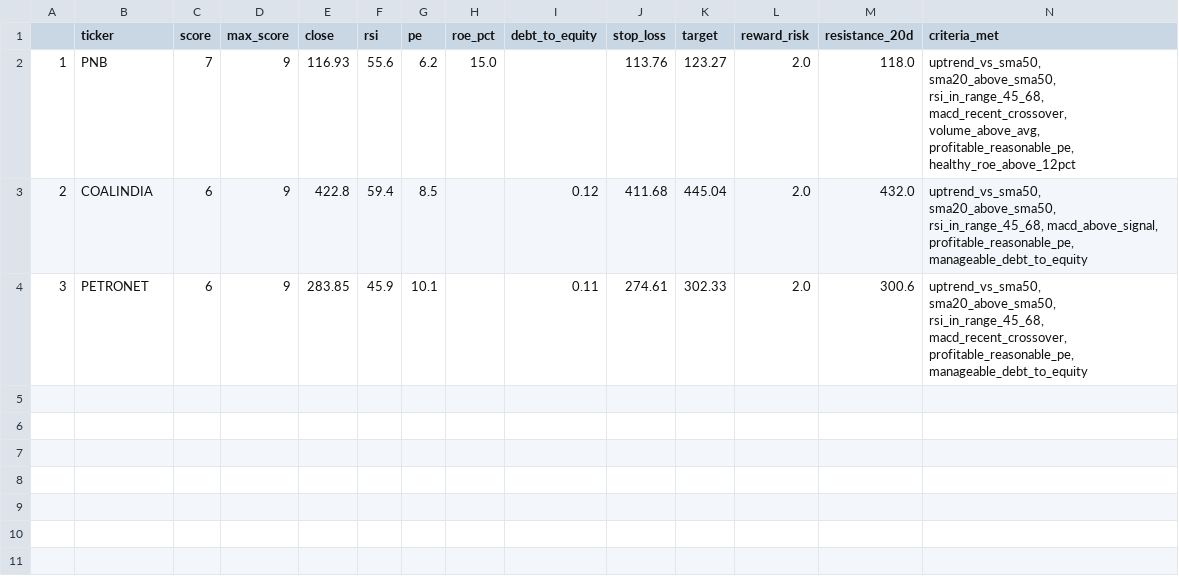
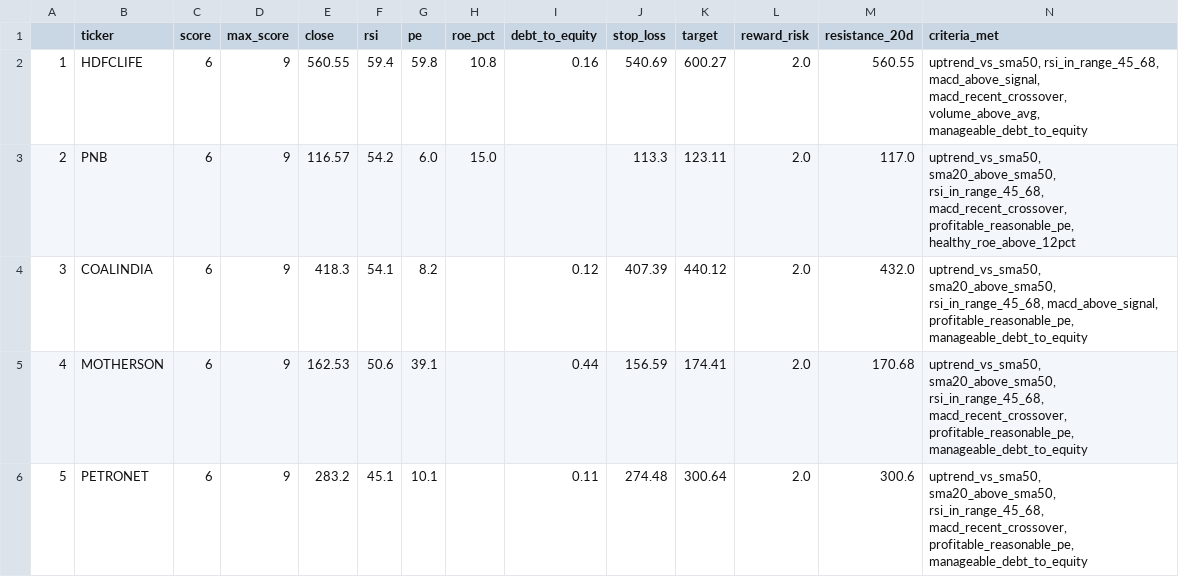
Before and after one commit to PankajK032/MyProject, a CSV file: latest_screen.csv, drawn as a sheet.

```diff
--- a/latest_screen.csv
+++ b/latest_screen.csv
@@ -1,4 +1,6 @@
 ,ticker,score,max_score,close,rsi,pe,roe_pct,debt_to_equity,stop_loss,target,reward_risk,resistance_20d,criteria_met
-1,PNB,7,9,116.93,55.6,6.2,15.0,,113.76,123.27,2.0,118.0,"uptrend_vs_sma50, sma20_above_sma50, rsi_in_range_45_68, macd_recent_crossover, volume_above_avg, profitable_reasonable_pe, healthy_roe_above_12pct"
-2,COALINDIA,6,9,422.8,59.4,8.5,,0.12,411.68,445.04,2.0,432.0,"uptrend_vs_sma50, sma20_above_sma50, rsi_in_range_45_68, macd_above_signal, profitable_reasonable_pe, manageable_debt_to_equity"
-3,PETRONET,6,9,283.85,45.9,10.1,,0.11,274.61,302.33,2.0,300.6,"uptrend_vs_sma50, sma20_above_sma50, rsi_in_range_45_68, macd_recent_crossover, profitable_reasonable_pe, manageable_debt_to_equity"
+1,HDFCLIFE,6,9,560.55,59.4,59.8,10.8,0.16,540.69,600.27,2.0,560.55,"uptrend_vs_sma50, rsi_in_range_45_68, macd_above_signal, macd_recent_crossover, volume_above_avg, manageable_debt_to_equity"
+2,PNB,6,9,116.57,54.2,6.0,15.0,,113.3,123.11,2.0,117.0,"uptrend_vs_sma50, sma20_above_sma50, rsi_in_range_45_68, macd_recent_crossover, profitable_reasonable_pe, healthy_roe_above_12pct"
+3,COALINDIA,6,9,418.3,54.1,8.2,,0.12,407.39,440.12,2.0,432.0,"uptrend_vs_sma50, sma20_above_sma50, rsi_in_range_45_68, macd_above_signal, profitable_reasonable_pe, manageable_debt_to_equity"
+4,MOTHERSON,6,9,162.53,50.6,39.1,,0.44,156.59,174.41,2.0,170.68,"uptrend_vs_sma50, sma20_above_sma50, rsi_in_range_45_68, macd_recent_crossover, profitable_reasonable_pe, manageable_debt_to_equity"
+5,PETRONET,6,9,283.2,45.1,10.1,,0.11,274.48,300.64,2.0,300.6,"uptrend_vs_sma50, sma20_above_sma50, rsi_in_range_45_68, macd_recent_crossover, profitable_reasonable_pe, manageable_debt_to_equity"
```
Also changed, not shown: 1 other file.
